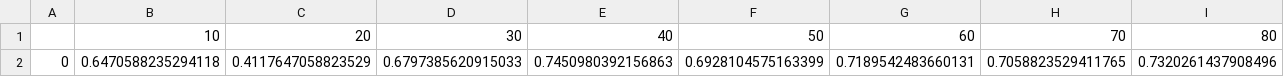
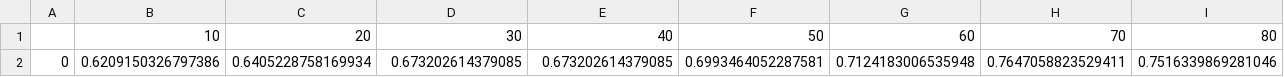
Before and after one commit to kbjorner/synthesis, a CSV file: data/pima_global_accuracy_simple.csv, drawn as a sheet; only a part is shown; removed rows and columns are numbered as before the commit, all else as after; rows hold the shown columns only; the diff names each change by its address in the sheet, - before the commit and + after, or states it on an @@ line.

```diff
--- a/data/pima_global_accuracy_simple.csv
+++ b/data/pima_global_accuracy_simple.csv
-row 2: 0 | 0.6470588235294118 | 0.4117647058823529 | 0.6797385620915033 | 0.7450980392156863 | 0.6928104575163399 | 0.7189542483660131 | 0.7058823529411765 | 0.7320261437908496
+row 2: 0 | 0.6209150326797386 | 0.6405228758169934 | 0.673202614379085 | 0.673202614379085 | 0.6993464052287581 | 0.7124183006535948 | 0.7647058823529411 | 0.7516339869281046
```
Also changed, not shown: data/pima_global_recall_bootstrap.csv, data/pima_runtime_bootstrap.csv, 18 other files.
